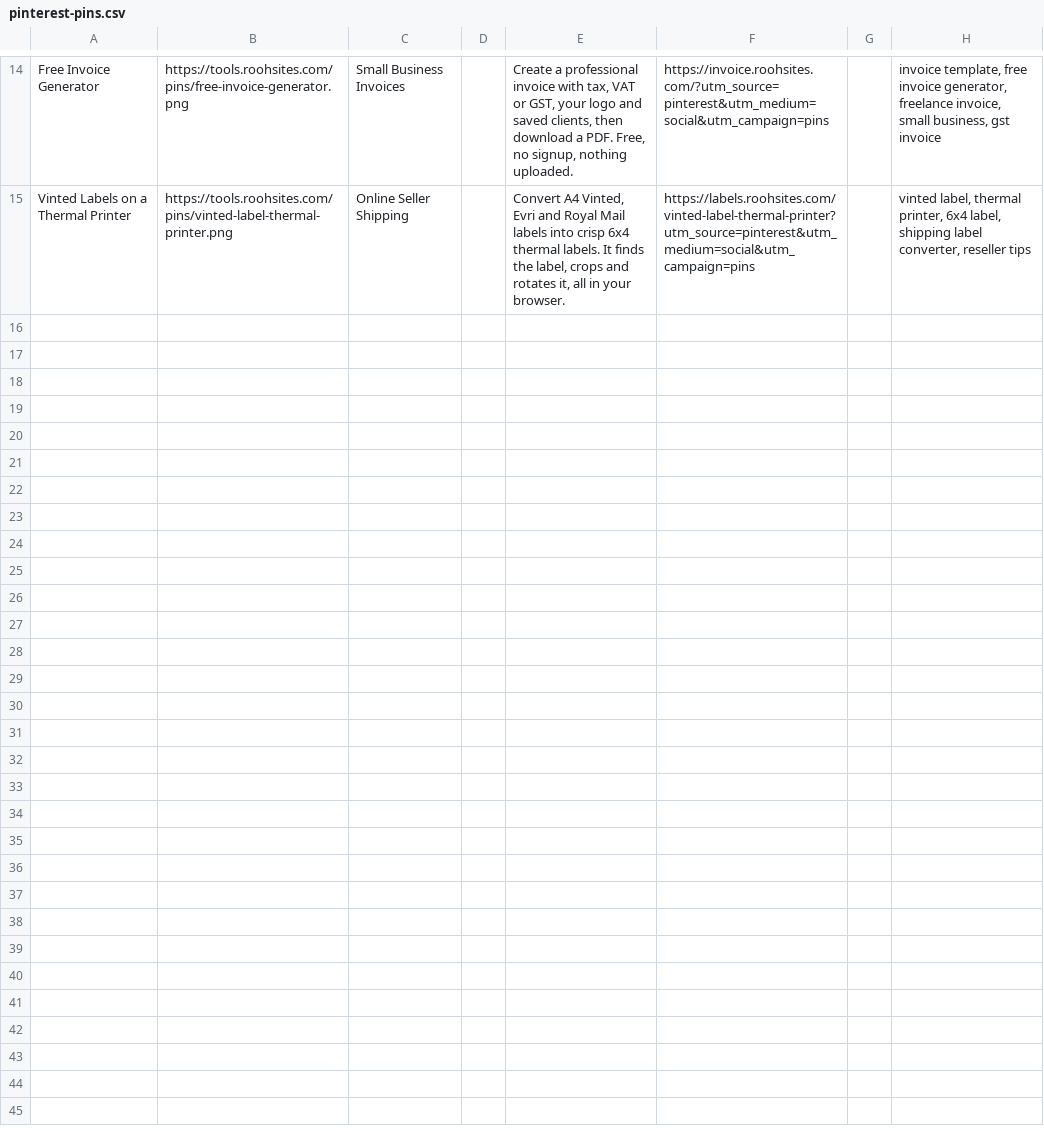
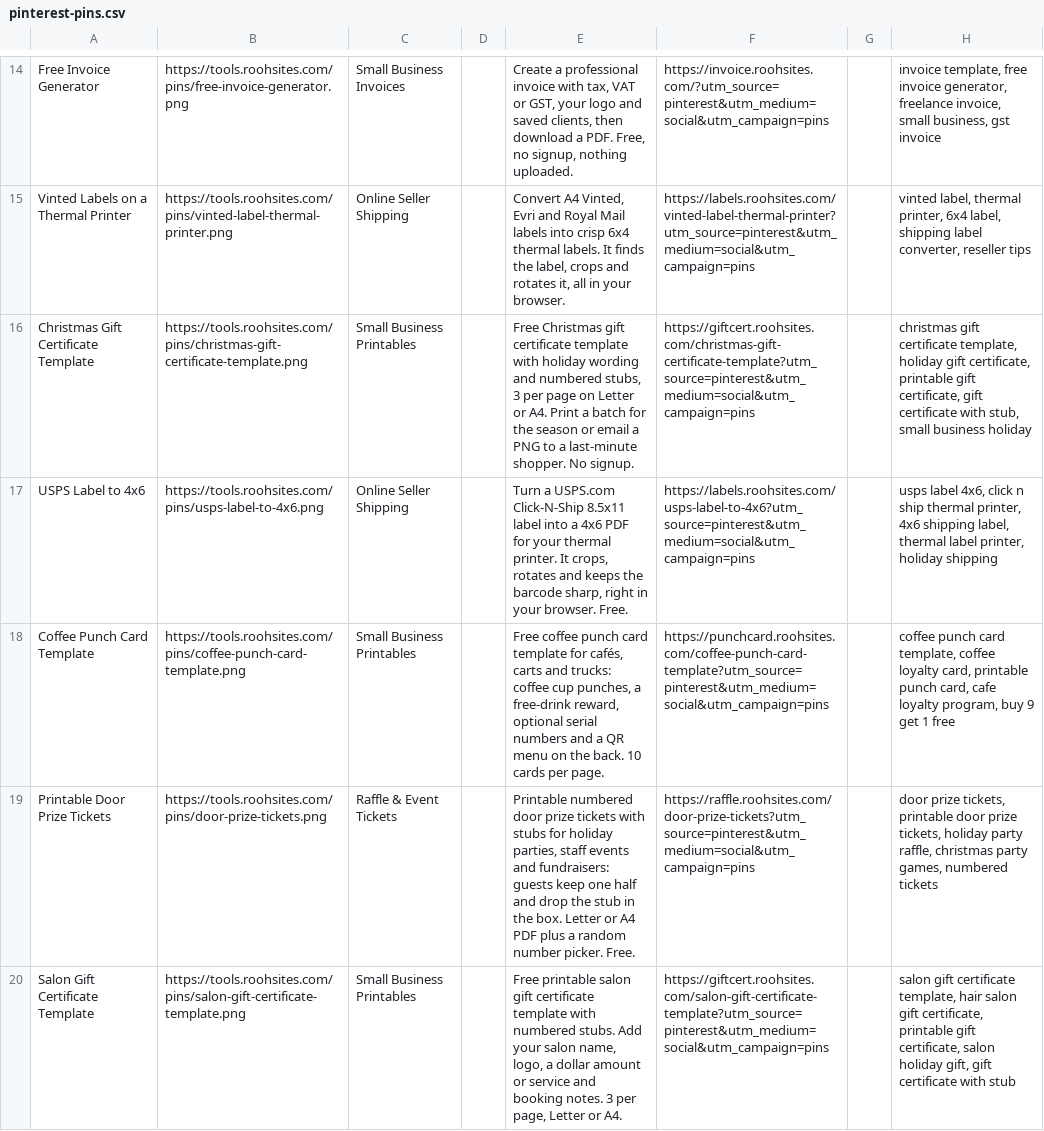
Before and after one commit to sahil9965/test, a CSV file: marketing/pinterest-pins.csv, drawn as a sheet; only a part is shown, gaps mark what is left out; the diff covers the shown part only; the diff names each change by its address in the sheet, - before the commit and + after, or states it on an @@ line.

```diff
--- a/marketing/pinterest-pins.csv
+++ b/marketing/pinterest-pins.csv
+row 16: Christmas Gift Certificate Template | https://tools.roohsites.com/pins/christmas-gift-certificate-template.png | Small Business Printables |  | Free Christmas gift certificate template with holiday wording and numbered stubs, 3 per page on Letter or A4. Print a batch for the season or email a PNG to a last-minute shopper. No signup. | https://giftcert.roohsites.com/christmas-gift-certificate-template?utm_source=pinterest&utm_medium=social&utm_campaign=pins |  | christmas gift certificate template, holiday gift certificate, printable gift certificate, gift certificate with stub, small business holiday
+row 17: USPS Label to 4x6 | https://tools.roohsites.com/pins/usps-label-to-4x6.png | Online Seller Shipping |  | Turn a USPS.com Click-N-Ship 8.5x11 label into a 4x6 PDF for your thermal printer. It crops, rotates and keeps the barcode sharp, right in your browser. Free. | https://labels.roohsites.com/usps-label-to-4x6?utm_source=pinterest&utm_medium=social&utm_campaign=pins |  | usps label 4x6, click n ship thermal printer, 4x6 shipping label, thermal label printer, holiday shipping
+row 18: Coffee Punch Card Template | https://tools.roohsites.com/pins/coffee-punch-card-template.png | Small Business Printables |  | Free coffee punch card template for cafés, carts and trucks: coffee cup punches, a free-drink reward, optional serial numbers and a QR menu on the back. 10 cards per page. | https://punchcard.roohsites.com/coffee-punch-card-template?utm_source=pinterest&utm_medium=social&utm_campaign=pins |  | coffee punch card template, coffee loyalty card, printable punch card, cafe loyalty program, buy 9 get 1 free
+row 19: Printable Door Prize Tickets | https://tools.roohsites.com/pins/door-prize-tickets.png | Raffle & Event Tickets |  | Printable numbered door prize tickets with stubs for holiday parties, staff events and fundraisers: guests keep one half and drop the stub in the box. Letter or A4 PDF plus a random number picker. Free. | https://raffle.roohsites.com/door-prize-tickets?utm_source=pinterest&utm_medium=social&utm_campaign=pins |  | door prize tickets, printable door prize tickets, holiday party raffle, christmas party games, numbered tickets
+row 20: Salon Gift Certificate Template | https://tools.roohsites.com/pins/salon-gift-certificate-template.png | Small Business Printables |  | Free printable salon gift certificate template with numbered stubs. Add your salon name, logo, a dollar amount or service and booking notes. 3 per page, Letter or A4. | https://giftcert.roohsites.com/salon-gift-certificate-template?utm_source=pinterest&utm_medium=social&utm_campaign=pins |  | salon gift certificate template, hair salon gift certificate, printable gift certificate, salon holiday gift, gift certificate with stub
```
Also changed, not shown: 5 added rows elsewhere in this file, 13 other files.
